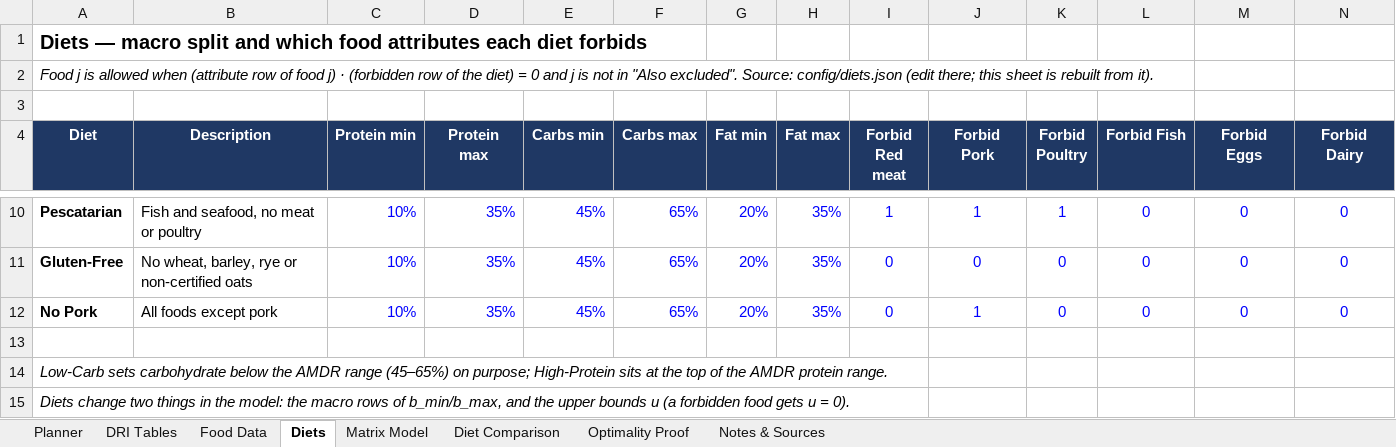
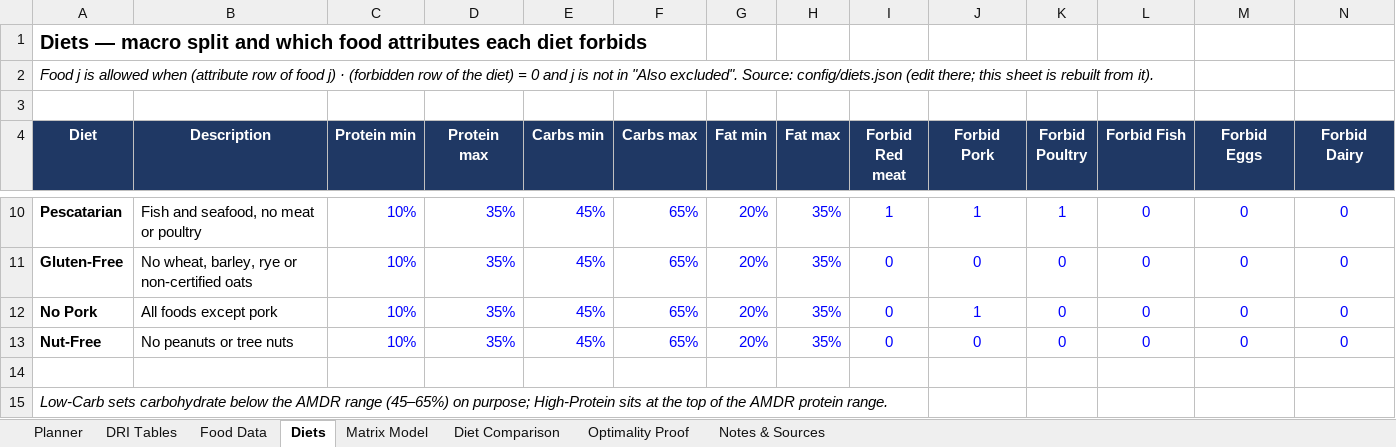
Before and after one commit to ekbaker58/feasabull-diet-optimizer, an Excel workbook: spreadsheet/FeasaBULL_Diet_Optimizer.xlsx, sheet Diets, drawn as a sheet; only a part is shown, gaps mark what is left out; the shorter side is filled out with more unchanged rows; values as stored, in another font and other column widths than the file's, no borders; rows hold the shown columns only; the diff names each change by its address in the sheet, - before the commit and + after, or states it on an @@ line.

```diff
--- a/spreadsheet/FeasaBULL_Diet_Optimizer.xlsx (sheet Diets)
+++ b/spreadsheet/FeasaBULL_Diet_Optimizer.xlsx (sheet Diets)
+row 13: Nut-Free | No peanuts or tree nuts | 10% | 35% | 45% | 65% | 20% | 35% | 0 | 0 | 0 | 0 | 0 | 0
```
Also changed, not shown: sheet Diet Comparison, formulas that keep their value, 4 other files.
